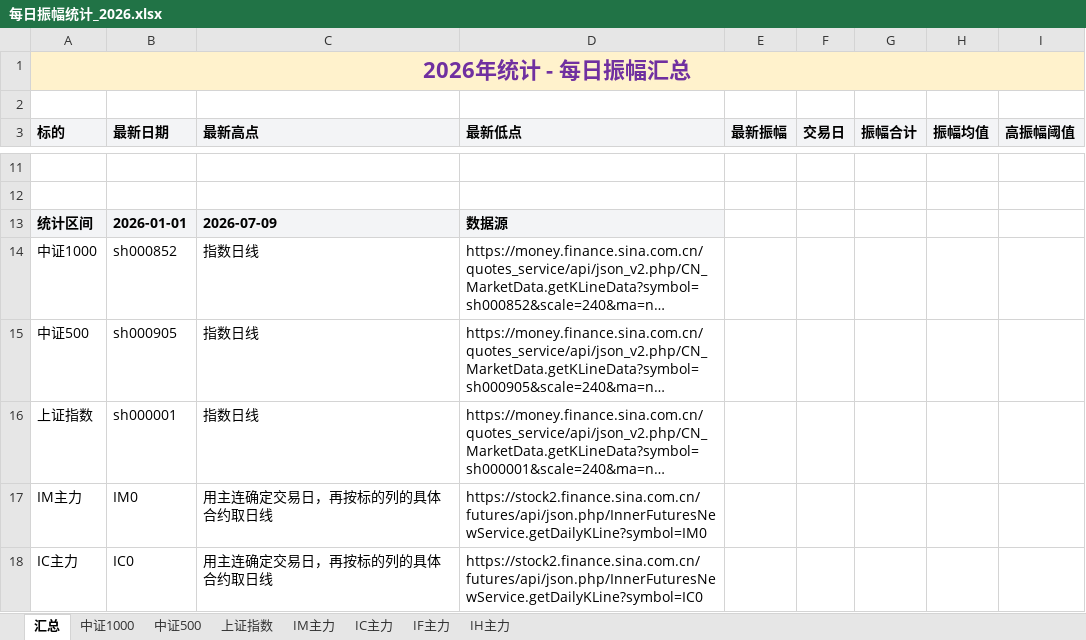
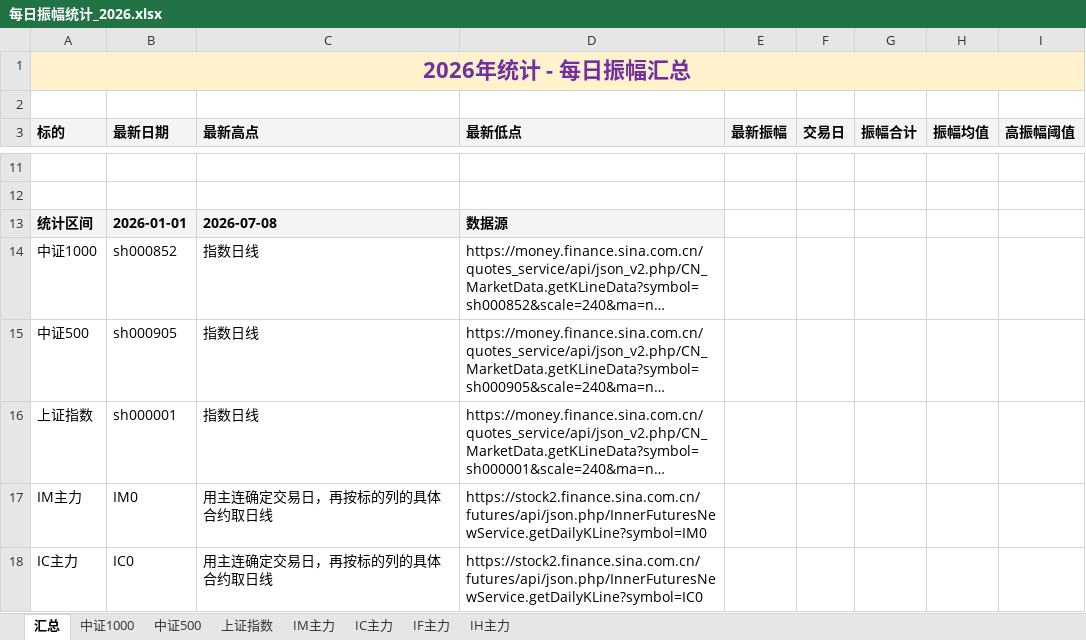
Before and after one commit to iputao-design/futures-amplitude-web, an Excel workbook: 每日振幅统计_2026.xlsx, sheet 汇总, drawn as a sheet; only a part is shown, gaps mark what is left out; long unchanged cells end in …; values as stored, in another font and other column widths than the file's, no borders; the diff names each change by its address in the sheet, - before the commit and + after, or states it on an @@ line.

```diff
--- a/每日振幅统计_2026.xlsx (sheet 汇总)
+++ b/每日振幅统计_2026.xlsx (sheet 汇总)
-C13 (最新高点): 2026-07-09
+C13 (最新高点): 2026-07-08
```
Also changed, not shown: 3 other files.
